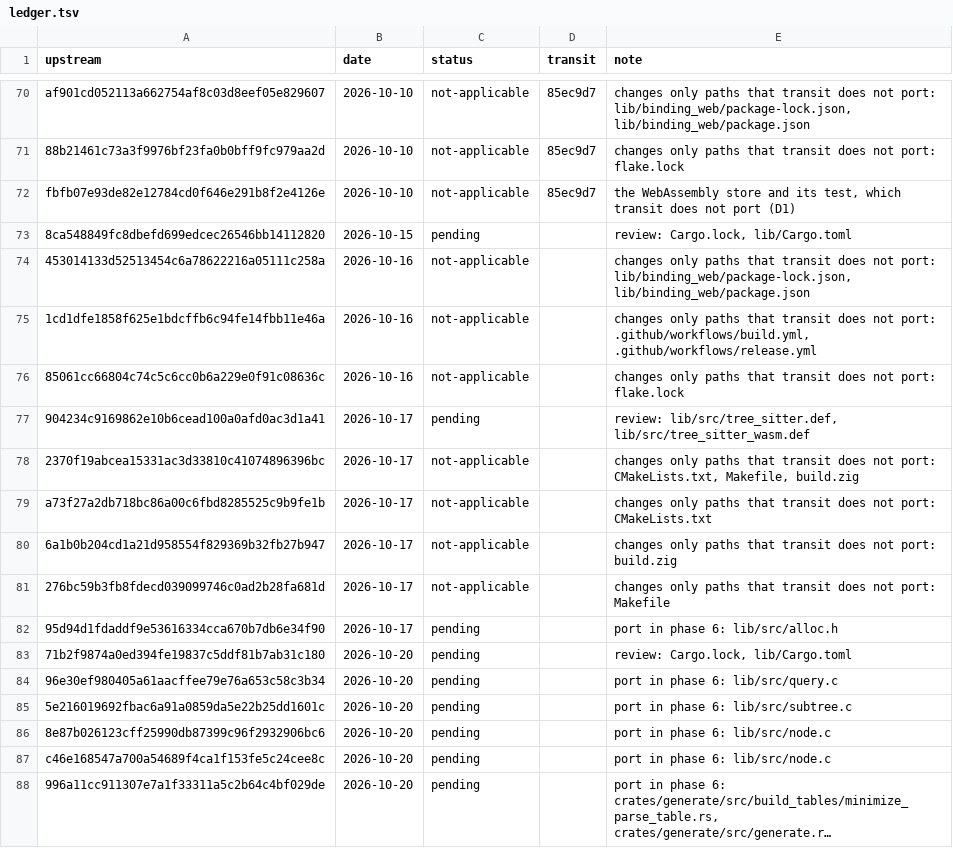
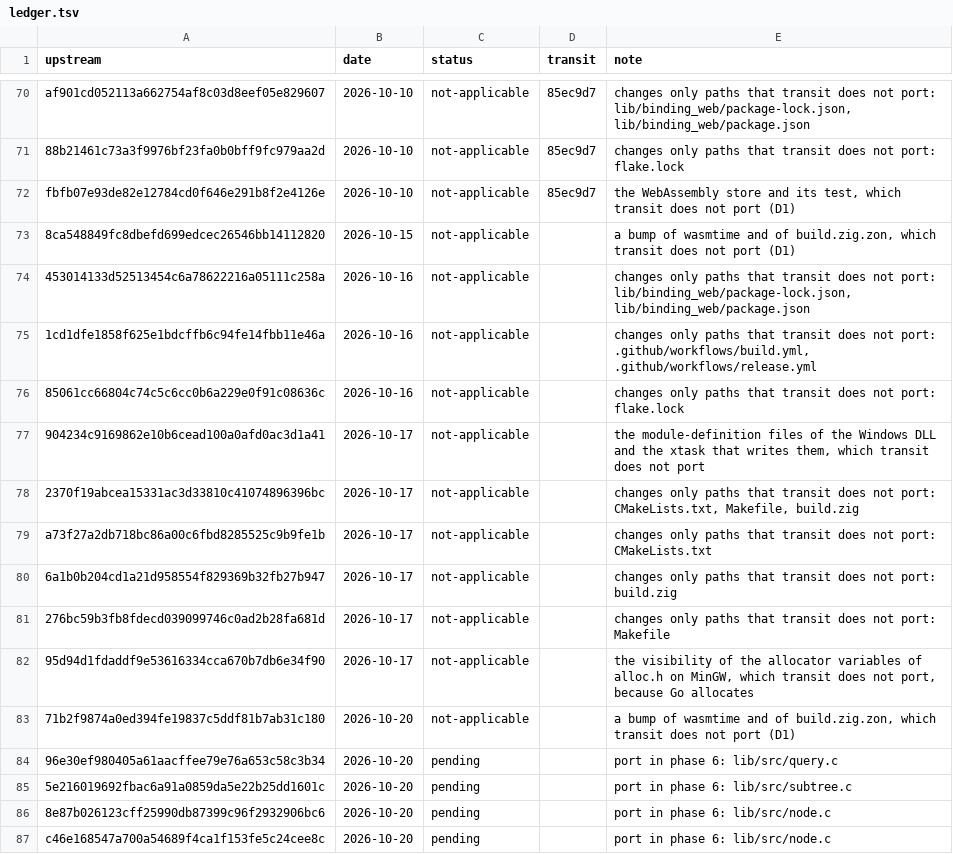
Before and after one commit to xo/transit, a TSV file: docs/upstream/ledger.tsv, drawn as a sheet; only a part is shown, gaps mark what is left out; the shorter side is filled out with more unchanged rows; long unchanged cells end in ….

```diff
--- a/docs/upstream/ledger.tsv
+++ b/docs/upstream/ledger.tsv
@@ -72,3 +72,3 @@ af901cd052113a662754af8c03d8eef05e829607	2026-10-10	not-applicable	85ec9d7	chang
 fbfb07e93de82e12784cd0f646e291b8f2e4126e	2026-10-10	not-applicable	85ec9d7	the WebAssembly store and its test, which transit does not port (D1)
-8ca548849fc8dbefd699edcec26546bb14112820	2026-10-15	pending		review: Cargo.lock, lib/Cargo.toml
+8ca548849fc8dbefd699edcec26546bb14112820	2026-10-15	not-applicable		a bump of wasmtime and of build.zig.zon, which transit does not port (D1)
 453014133d52513454c6a78622216a05111c258a	2026-10-16	not-applicable		changes only paths that transit does not port: lib/binding_web/package-lock.json, lib/binding_web/package.json
@@ -76,3 +76,3 @@ fbfb07e93de82e12784cd0f646e291b8f2e4126e	2026-10-10	not-applicable	85ec9d7	the W
 85061cc66804c74c5c6cc0b6a229e0f91c08636c	2026-10-16	not-applicable		changes only paths that transit does not port: flake.lock
-904234c9169862e10b6cead100a0afd0ac3d1a41	2026-10-17	pending		review: lib/src/tree_sitter.def, lib/src/tree_sitter_wasm.def
+904234c9169862e10b6cead100a0afd0ac3d1a41	2026-10-17	not-applicable		the module-definition files of the Windows DLL and the xtask that writes them, which transit does not port
 2370f19abcea15331ac3d33810c41074896396bc	2026-10-17	not-applicable		changes only paths that transit does not port: CMakeLists.txt, Makefile, build.zig
@@ -81,4 +81,4 @@ a73f27a2db718bc86a00c6fbd8285525c9b9fe1b	2026-10-17	not-applicable		changes only
 276bc59b3fb8fdecd039099746c0ad2b28fa681d	2026-10-17	not-applicable		changes only paths that transit does not port: Makefile
-95d94d1fdaddf9e53616334cca670b7db6e34f90	2026-10-17	pending		port in phase 6: lib/src/alloc.h
-71b2f9874a0ed394fe19837c5ddf81b7ab31c180	2026-10-20	pending		review: Cargo.lock, lib/Cargo.toml
+95d94d1fdaddf9e53616334cca670b7db6e34f90	2026-10-17	not-applicable		the visibility of the allocator variables of alloc.h on MinGW, which transit does not port, because Go allocates
+71b2f9874a0ed394fe19837c5ddf81b7ab31c180	2026-10-20	not-applicable		a bump of wasmtime and of build.zig.zon, which transit does not port (D1)
 96e30ef980405a61aacffee79e76a653c58c3b34	2026-10-20	pending		port in phase 6: lib/src/query.c
```
Also changed, not shown: 3 other files.
